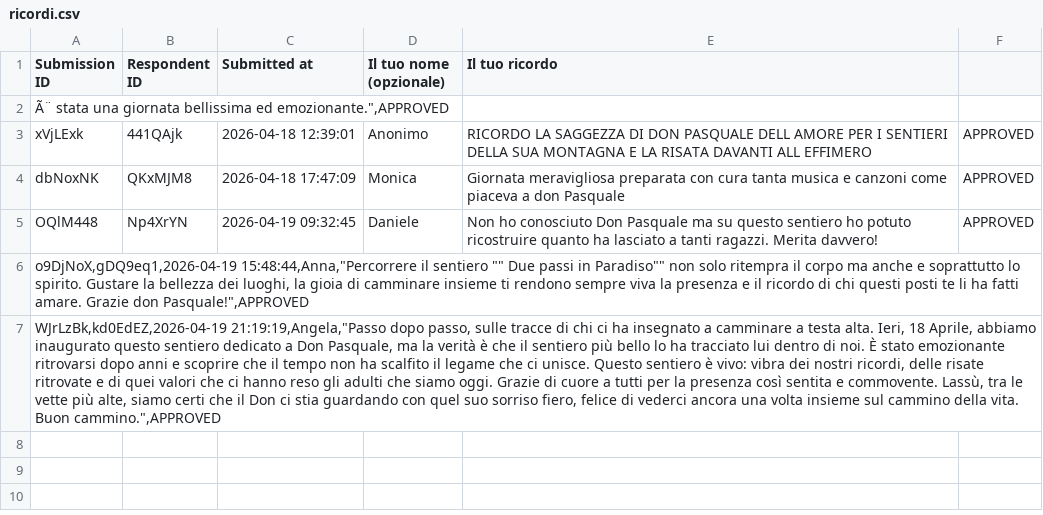
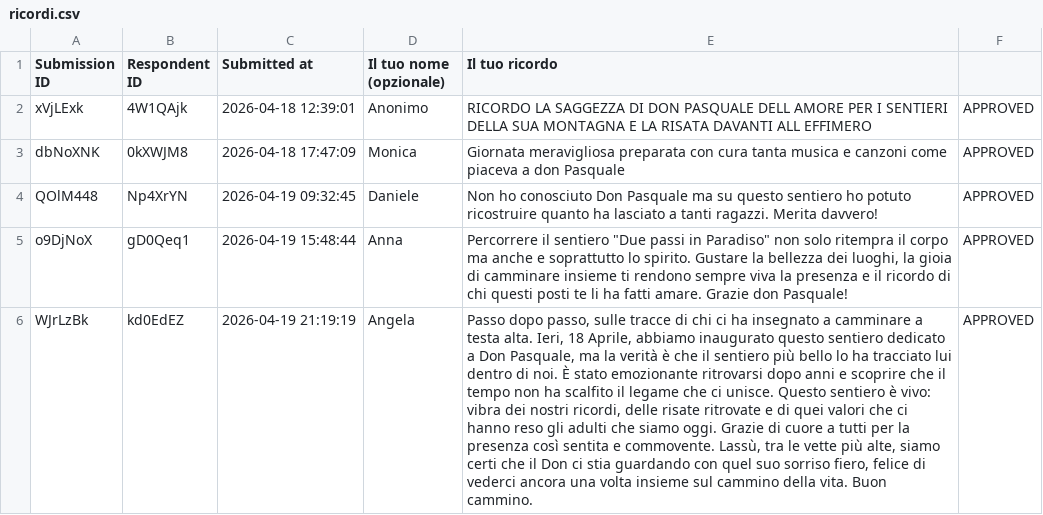
Before and after one commit to Due-Passi-In-Paradiso/Percorso, a CSV file: data/ricordi.csv, drawn as a sheet; removed rows and columns are numbered as before the commit, all else as after; the diff names each change by its address in the sheet, - before the commit and + after, or states it on an @@ line.

Commit message:
Update ricordi.csv

```diff
--- a/data/ricordi.csv
+++ b/data/ricordi.csv
-row 2: Ã¨ stata una giornata bellissima ed emozionante.",APPROVED
-B2 (Respondent ID): 441QAjk
+B2 (Respondent ID): 4W1QAjk
-A3 (Submission ID): dbNoxNK
+A3 (Submission ID): dbNoXNK
-B3 (Respondent ID): QKxMJM8
+B3 (Respondent ID): 0kXWJM8
-A4 (Submission ID): OQlM448
+A4 (Submission ID): QOlM448
-row 6: o9DjNoX,gDQ9eq1,2026-04-19 15:48:44,Anna,"Percorrere il sentiero "" Due passi in Paradiso"" non solo ritempra il corpo ma anche e soprattutto lo spirito. Gustare la bellezza dei luoghi, la gioia di camminare insieme ti rendono sempre viva la presenza e il ricordo di chi questi posti te li ha fatti amare. Grazie don Pasquale!",APPROVED
-row 7: WJrLzBk,kd0EdEZ,2026-04-19 21:19:19,Angela,"Passo dopo passo, sulle tracce di chi ci ha insegnato a camminare a testa alta. Ieri, 18 Aprile, abbiamo inaugurato questo sentiero dedicato a Don Pasquale, ma la verità è che il sentiero più bello lo ha tracciato lui dentro di noi. È stato emozionante ritrovarsi dopo anni e scoprire che il tempo non ha scalfito il legame che ci unisce. Questo sentiero è vivo: vibra dei nostri ricordi, delle risate ritrovate e di quei valori che ci hanno reso gli adulti che siamo oggi. Grazie di cuore a tutti per la presenza così sentita e commovente. Lassù, tra le vette più alte, siamo certi che il Don ci stia guardando con quel suo sorriso fiero, felice di vederci ancora una volta insieme sul cammino della vita. Buon cammino.",APPROVED
+row 5: o9DjNoX | gD0Qeq1 | 2026-04-19 15:48:44 | Anna | Percorrere il sentiero "Due passi in Paradiso" non solo ritempra il corpo ma anche e soprattutto lo spirito. Gustare la bellezza dei luoghi, la gioia di camminare insieme ti rendono sempre viva la presenza e il ricordo di chi questi posti te li ha fatti amare. Grazie don Pasquale! | APPROVED
+row 6: WJrLzBk | kd0EdEZ | 2026-04-19 21:19:19 | Angela | Passo dopo passo, sulle tracce di chi ci ha insegnato a camminare a testa alta. Ieri, 18 Aprile, abbiamo inaugurato questo sentiero dedicato a Don Pasquale, ma la verità è che il sentiero più bello lo ha tracciato lui dentro di noi. È stato emozionante ritrovarsi dopo anni e scoprire che il tempo non ha scalfito il legame che ci unisce. Questo sentiero è vivo: vibra dei nostri ricordi, delle risate ritrovate e di quei valori che ci hanno reso gli adulti che siamo oggi. Grazie di cuore a tutti per la presenza così sentita e commovente. Lassù, tra le vette più alte, siamo certi che il Don ci stia guardando con quel suo sorriso fiero, felice di vederci ancora una volta insieme sul cammino della vita. Buon cammino. | APPROVED
```
